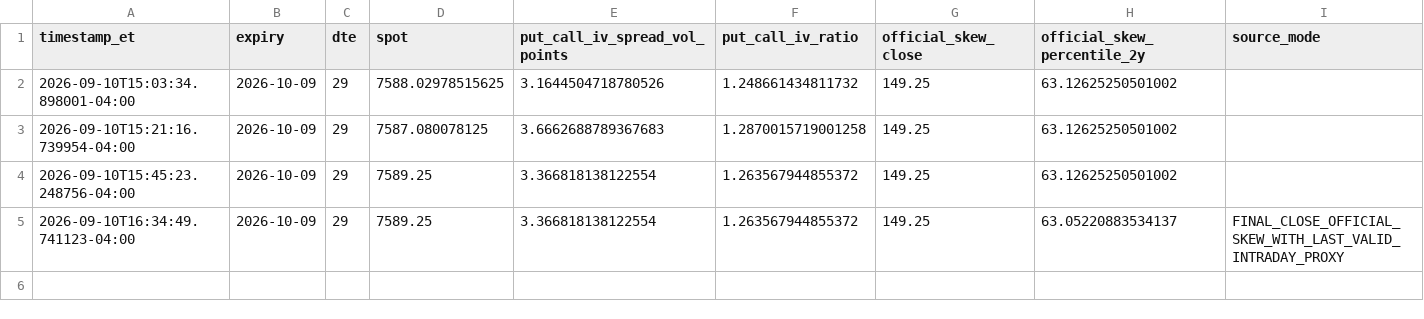
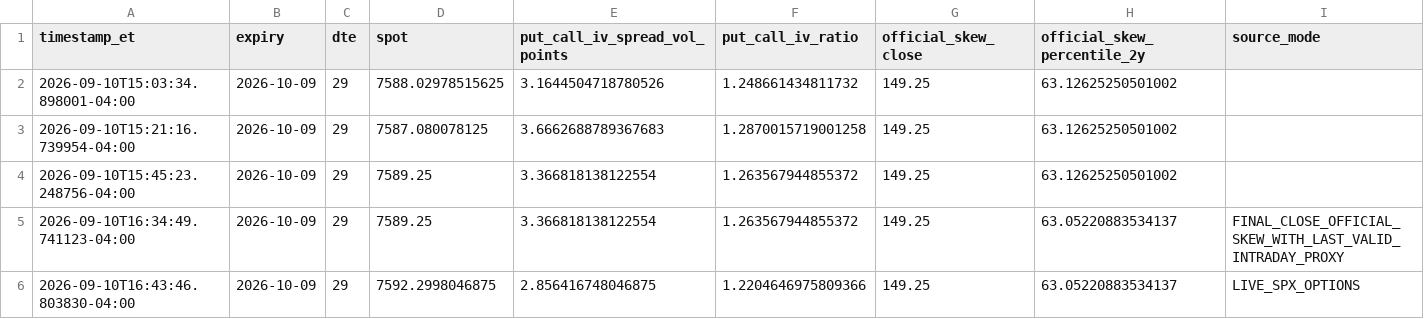
Before and after one commit to arjunthak0522/swing-intelligence, a CSV file: data/reentry/skew_intraday_history.csv, drawn as a sheet.

```diff
--- a/data/reentry/skew_intraday_history.csv
+++ b/data/reentry/skew_intraday_history.csv
@@ -5 +5,2 @@ timestamp_et,expiry,dte,spot,put_call_iv_spread_vol_points,put_call_iv_ratio,off
 2026-09-10T16:34:49.741123-04:00,2026-10-09,29,7589.25,3.366818138122554,1.263567944855372,149.25,63.05220883534137,FINAL_CLOSE_OFFICIAL_SKEW_WITH_LAST_VALID_INTRADAY_PROXY
+2026-09-10T16:43:46.803830-04:00,2026-10-09,29,7592.2998046875,2.856416748046875,1.2204646975809366,149.25,63.05220883534137,LIVE_SPX_OPTIONS
```
Also changed, not shown: data/reentry/exhaustion_intraday_history.csv, data/reentry/unified_engine_history.csv, 1 other file.
